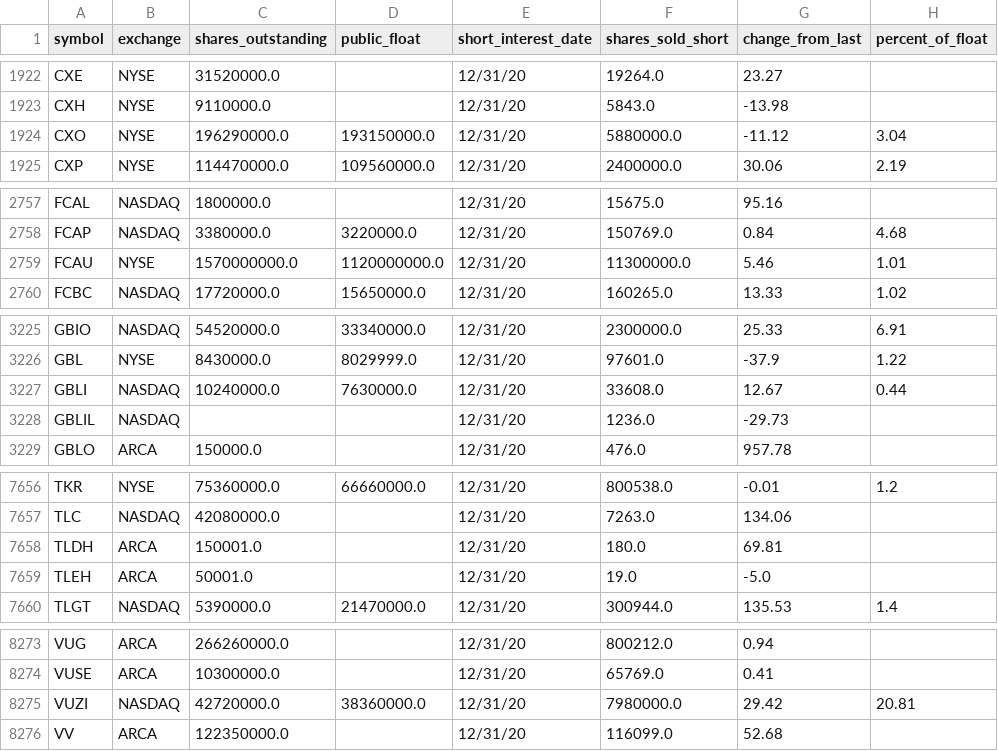
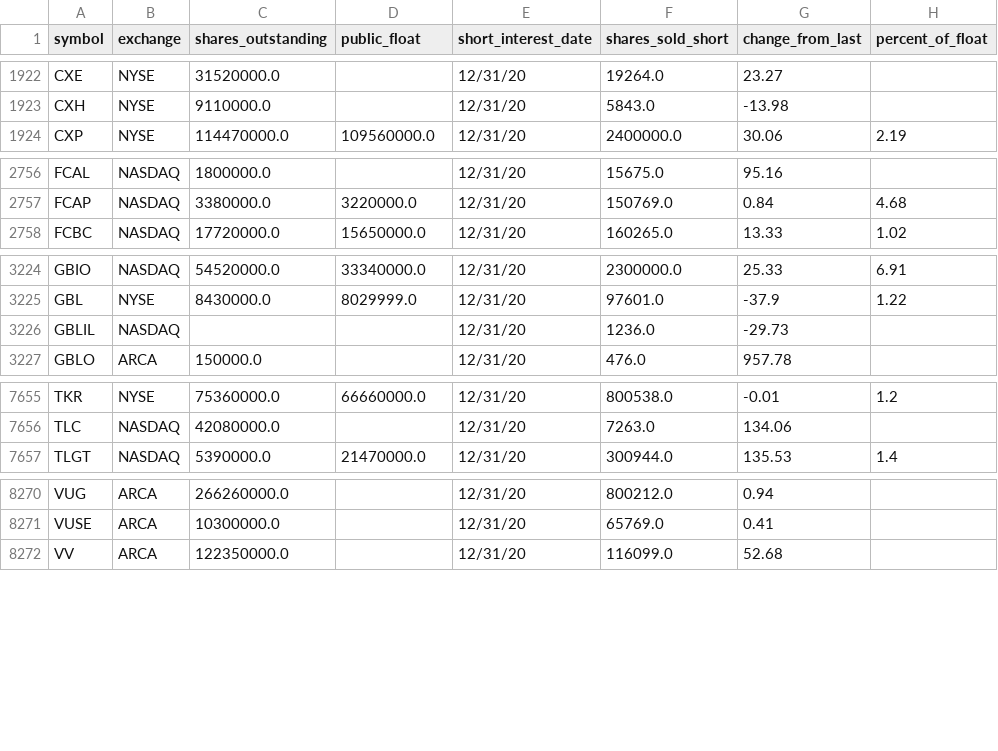
Before and after one commit to haoenhui/usa-short-interest, a CSV file: short_interest.csv, drawn as a sheet; only a part is shown, gaps mark what is left out; removed rows and columns are numbered as before the commit, all else as after; the diff covers the shown part only; the diff names each change by its address in the sheet, - before the commit and + after, or states it on an @@ line.

Commit message:
2021-01-20+T04:20:08

```diff
--- a/short_interest.csv
+++ b/short_interest.csv
-row 1924: CXO | NYSE | 196290000.0 | 193150000.0 | 12/31/20 | 5880000.0 | -11.12 | 3.04
-row 2759: FCAU | NYSE | 1570000000.0 | 1120000000.0 | 12/31/20 | 11300000.0 | 5.46 | 1.01
-row 3227: GBLI | NASDAQ | 10240000.0 | 7630000.0 | 12/31/20 | 33608.0 | 12.67 | 0.44
-row 7658: TLDH | ARCA | 150001.0 |  | 12/31/20 | 180.0 | 69.81
-row 7659: TLEH | ARCA | 50001.0 |  | 12/31/20 | 19.0 | -5.0
-row 8275: VUZI | NASDAQ | 42720000.0 | 38360000.0 | 12/31/20 | 7980000.0 | 29.42 | 20.81
```
Also changed, not shown: 2 added rows and 61 edited cells elsewhere in this file.
